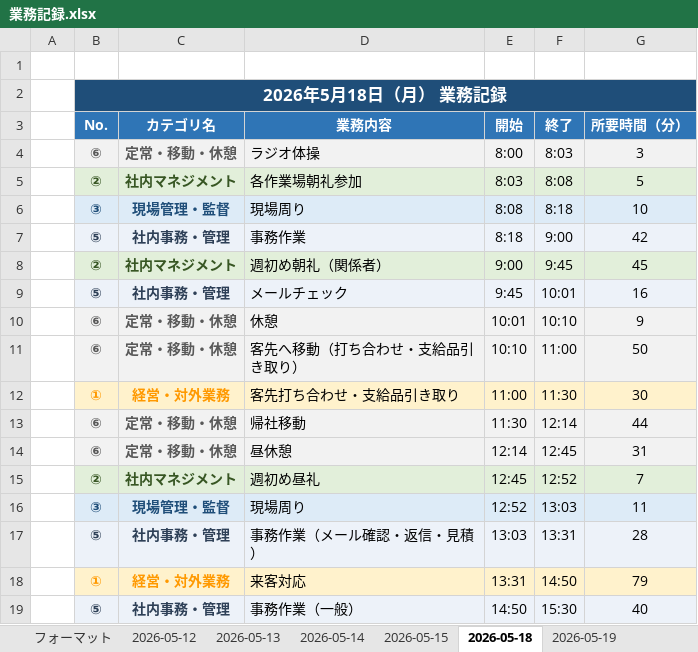
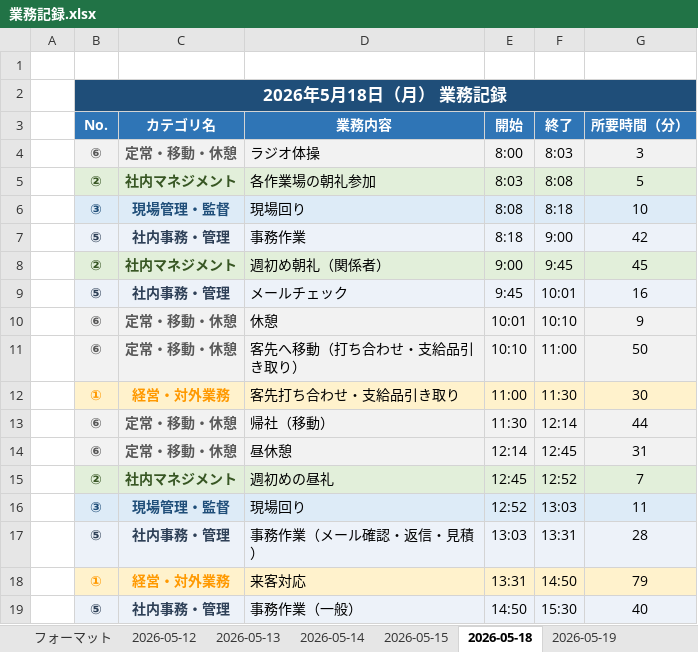
Before and after one commit to mitani38/kanagata-app, an Excel workbook: 業務記録.xlsx, sheet 2026-05-18, drawn as a sheet; only a part is shown; values as stored, in another font and other column widths than the file's, no borders; the diff names each change by its address in the sheet, - before the commit and + after, or states it on an @@ line.

```diff
--- a/業務記録.xlsx (sheet 2026-05-18)
+++ b/業務記録.xlsx (sheet 2026-05-18)
-D5: 各作業場朝礼参加
+D5: 各作業場の朝礼参加
-D6: 現場周り
+D6: 現場回り
-D13: 帰社移動
+D13: 帰社（移動）
-D15: 週初め昼礼
+D15: 週初めの昼礼
-D16: 現場周り
+D16: 現場回り
```
Also changed, not shown: sheet 2026-05-25, sheet 2026-05-19, sheet 2026-05-14, sheet 2026-05-20, sheet 2026-05-21, sheet 2026-05-12, 2 more sheets.
